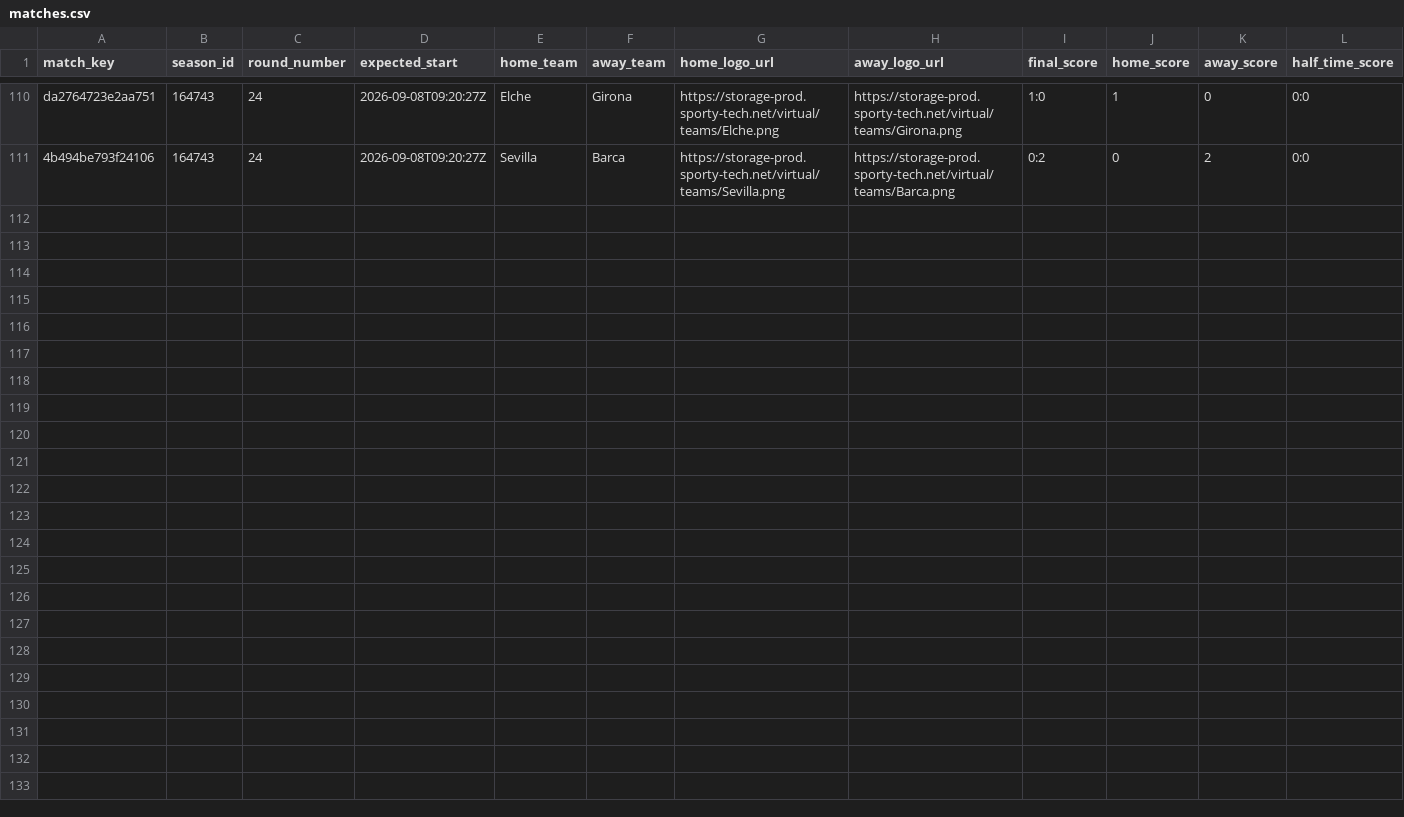
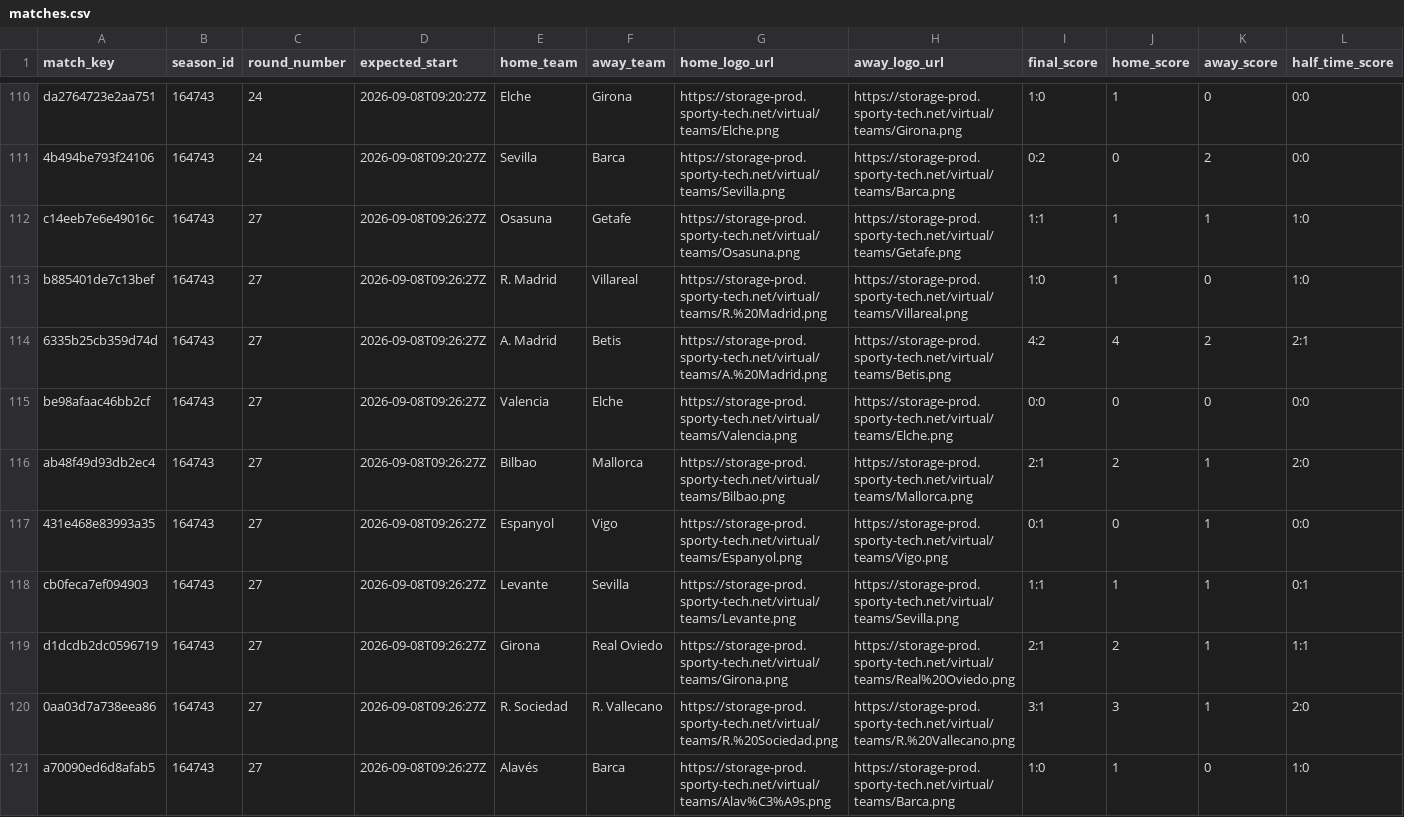
Before and after one commit to michaeldiary77-sys/virtual-leagues-collector, a CSV file: data/8037_spanish-league/matches.csv, drawn as a sheet; only a part is shown, gaps mark what is left out; rows hold the shown columns only; the diff names each change by its address in the sheet, - before the commit and + after, or states it on an @@ line.

```diff
--- a/data/8037_spanish-league/matches.csv
+++ b/data/8037_spanish-league/matches.csv
+row 112: c14eeb7e6e49016c | 164743 | 27 | 2026-09-08T09:26:27Z | Osasuna | Getafe | https://storage-prod.sporty-tech.net/virtual/teams/Osasuna.png | https://storage-prod.sporty-tech.net/virtual/teams/Getafe.png | 1:1 | 1 | 1 | 1:0
+row 113: b885401de7c13bef | 164743 | 27 | 2026-09-08T09:26:27Z | R. Madrid | Villareal | https://storage-prod.sporty-tech.net/virtual/teams/R.%20Madrid.png | https://storage-prod.sporty-tech.net/virtual/teams/Villareal.png | 1:0 | 1 | 0 | 1:0
+row 114: 6335b25cb359d74d | 164743 | 27 | 2026-09-08T09:26:27Z | A. Madrid | Betis | https://storage-prod.sporty-tech.net/virtual/teams/A.%20Madrid.png | https://storage-prod.sporty-tech.net/virtual/teams/Betis.png | 4:2 | 4 | 2 | 2:1
+row 115: be98afaac46bb2cf | 164743 | 27 | 2026-09-08T09:26:27Z | Valencia | Elche | https://storage-prod.sporty-tech.net/virtual/teams/Valencia.png | https://storage-prod.sporty-tech.net/virtual/teams/Elche.png | 0:0 | 0 | 0 | 0:0
+row 116: ab48f49d93db2ec4 | 164743 | 27 | 2026-09-08T09:26:27Z | Bilbao | Mallorca | https://storage-prod.sporty-tech.net/virtual/teams/Bilbao.png | https://storage-prod.sporty-tech.net/virtual/teams/Mallorca.png | 2:1 | 2 | 1 | 2:0
+row 117: 431e468e83993a35 | 164743 | 27 | 2026-09-08T09:26:27Z | Espanyol | Vigo | https://storage-prod.sporty-tech.net/virtual/teams/Espanyol.png | https://storage-prod.sporty-tech.net/virtual/teams/Vigo.png | 0:1 | 0 | 1 | 0:0
+row 118: cb0feca7ef094903 | 164743 | 27 | 2026-09-08T09:26:27Z | Levante | Sevilla | https://storage-prod.sporty-tech.net/virtual/teams/Levante.png | https://storage-prod.sporty-tech.net/virtual/teams/Sevilla.png | 1:1 | 1 | 1 | 0:1
+row 119: d1dcdb2dc0596719 | 164743 | 27 | 2026-09-08T09:26:27Z | Girona | Real Oviedo | https://storage-prod.sporty-tech.net/virtual/teams/Girona.png | https://storage-prod.sporty-tech.net/virtual/teams/Real%20Oviedo.png | 2:1 | 2 | 1 | 1:1
+row 120: 0aa03d7a738eea86 | 164743 | 27 | 2026-09-08T09:26:27Z | R. Sociedad | R. Vallecano | https://storage-prod.sporty-tech.net/virtual/teams/R.%20Sociedad.png | https://storage-prod.sporty-tech.net/virtual/teams/R.%20Vallecano.png | 3:1 | 3 | 1 | 2:0
+row 121: a70090ed6d8afab5 | 164743 | 27 | 2026-09-08T09:26:27Z | Alavés | Barca | https://storage-prod.sporty-tech.net/virtual/teams/Alav%C3%A9s.png | https://storage-prod.sporty-tech.net/virtual/teams/Barca.png | 1:0 | 1 | 0 | 1:0
```
Also changed, not shown: data/8035_english-league/matches.csv, data/8036_italian-league/matches.csv, 40 other files.
